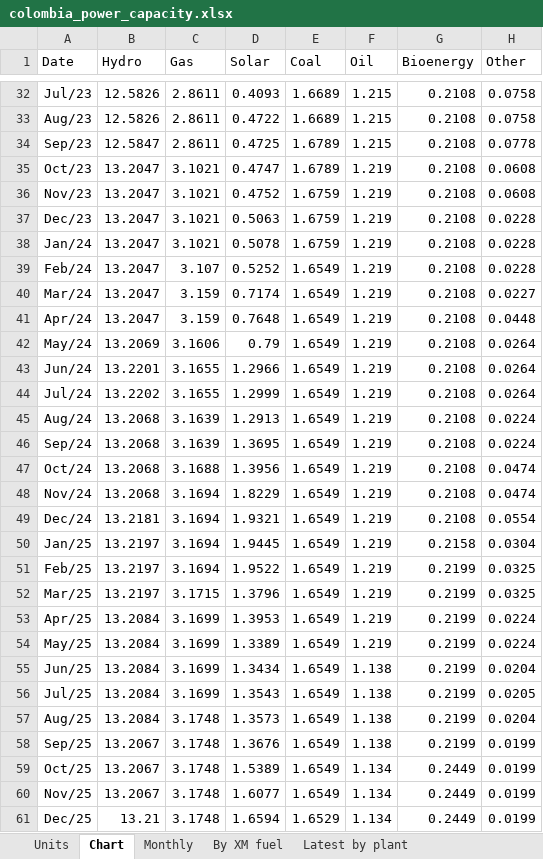
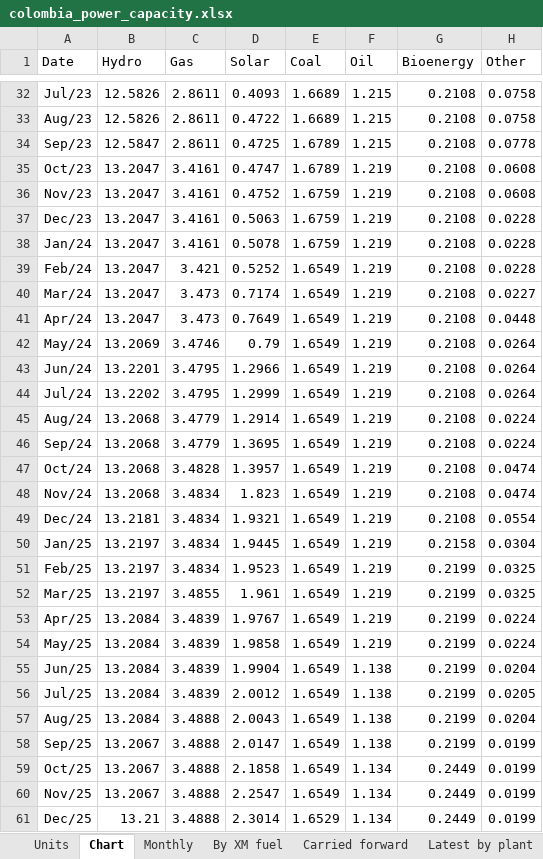
Before and after one commit to thomasdalton9/Energy-public, an Excel workbook: output/Data and Chart Outputs/colombia_power_capacity.xlsx, sheet Chart, drawn as a sheet; only a part is shown, gaps mark what is left out; values as stored, in another font and other column widths than the file's, no borders; charts and pictures not drawn; the diff covers the shown part only; the diff names each change by its address in the sheet, - before the commit and + after, or states it on an @@ line.

```diff
--- a/output/Data and Chart Outputs/colombia_power_capacity.xlsx (sheet Chart)
+++ b/output/Data and Chart Outputs/colombia_power_capacity.xlsx (sheet Chart)
+sheet tab: Carried forward
-C35:C38 (Gas): 3.1021
+C35:C38 (Gas): 3.4161
-C39 (Gas): 3.107
+C39 (Gas): 3.421
-C40:C41 (Gas): 3.159
+C40:C41 (Gas): 3.473
-D41 (Solar): 0.7648
+D41 (Solar): 0.7649
-C42 (Gas): 3.1606
+C42 (Gas): 3.4746
-C43:C44 (Gas): 3.1655
+C43:C44 (Gas): 3.4795
-C45:C46 (Gas): 3.1639
+C45:C46 (Gas): 3.4779
-D45 (Solar): 1.2913
+D45 (Solar): 1.2914
-C47 (Gas): 3.1688
+C47 (Gas): 3.4828
-D47 (Solar): 1.3956
+D47 (Solar): 1.3957
-C48:C51 (Gas): 3.1694
+C48:C51 (Gas): 3.4834
-D48 (Solar): 1.8229
+D48 (Solar): 1.823
-D51 (Solar): 1.9522
+D51 (Solar): 1.9523
-C52 (Gas): 3.1715
+C52 (Gas): 3.4855
-D52 (Solar): 1.3796
+D52 (Solar): 1.961
-C53:C56 (Gas): 3.1699
+C53:C56 (Gas): 3.4839
-D53 (Solar): 1.3953
+D53 (Solar): 1.9767
-D54 (Solar): 1.3389
+D54 (Solar): 1.9858
-D55 (Solar): 1.3434
+D55 (Solar): 1.9904
-D56 (Solar): 1.3543
+D56 (Solar): 2.0012
-C57:C61 (Gas): 3.1748
+C57:C61 (Gas): 3.4888
-D57 (Solar): 1.3573
+D57 (Solar): 2.0043
-D58 (Solar): 1.3676
+D58 (Solar): 2.0147
-D59 (Solar): 1.5389
+D59 (Solar): 2.1858
-D60 (Solar): 1.6077
+D60 (Solar): 2.2547
-D61 (Solar): 1.6594
+D61 (Solar): 2.3014
```
Also changed, not shown: 18 edited cells elsewhere in this sheet, sheet Latest by plant, sheet Monthly, sheet By XM fuel, sheet Ember check, sheet Units, 1 other file.
